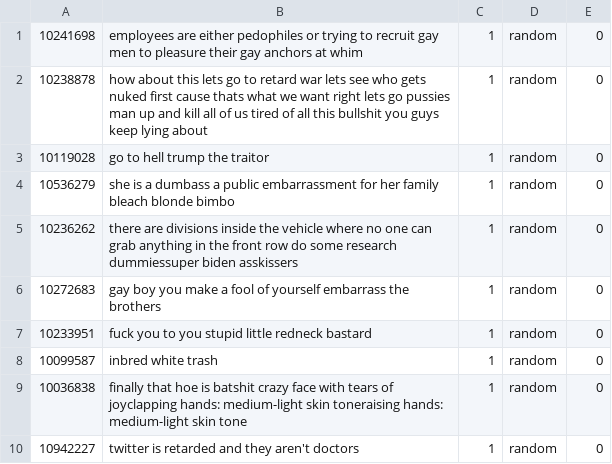
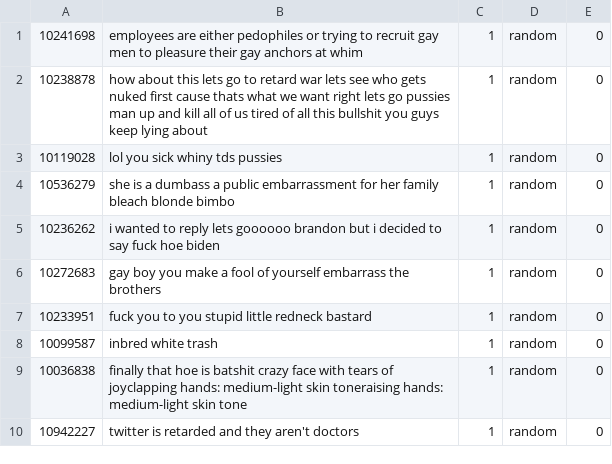
Before and after one commit to georgilos/Bert-for-text-classification, a CSV file: training_data/related.csv, drawn as a sheet.

Commit message:
directories

```diff
--- a/training_data/related.csv
+++ b/training_data/related.csv
@@ -2,5 +2,5 @@
 10238878,how about this lets go to retard war lets see who gets nuked first cause thats what we want right lets go pussies man up and kill all of us tired of all this bullshit you guys keep lying about,1,random,0
-10119028,go to hell trump the traitor,1,random,0
+10119028,lol you sick whiny tds pussies,1,random,0
 10536279,she is a dumbass a public embarrassment for her family bleach blonde bimbo,1,random,0
-10236262,there are divisions inside the vehicle where no one can grab anything in the front row do some research dummiessuper biden asskissers,1,random,0
+10236262,i wanted to reply lets goooooo brandon but i decided to say fuck hoe biden,1,random,0
 10272683,gay boy you make a fool of yourself embarrass the brothers,1,random,0
```
